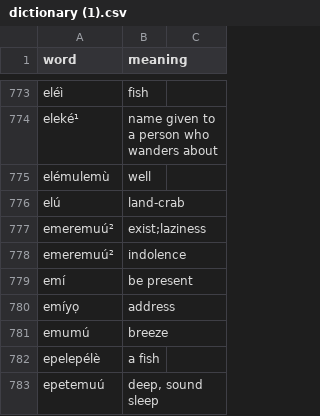
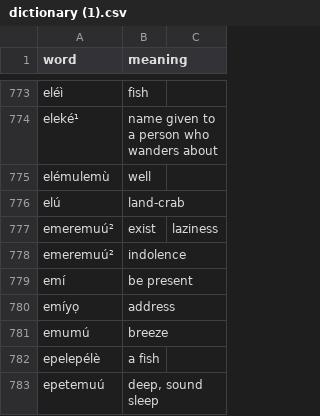
Before and after one commit to Dala-Group-E/Data_Extraction_project, a CSV file: dictionary (1).csv, drawn as a sheet; only a part is shown, gaps mark what is left out.

Commit message:
Update dictionary (1).csv

```diff
--- a/dictionary (1).csv
+++ b/dictionary (1).csv
@@ -776,3 +776,3 @@ elémulemù;well
 elú;land-crab
-emeremuú²;"exist;laziness"
+emeremuú²;exist;laziness
 emeremuú²;indolence
```
